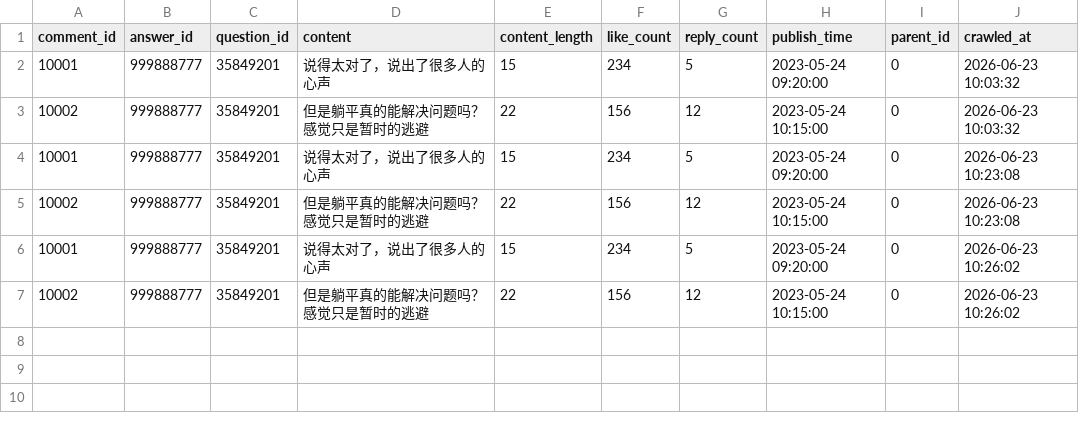
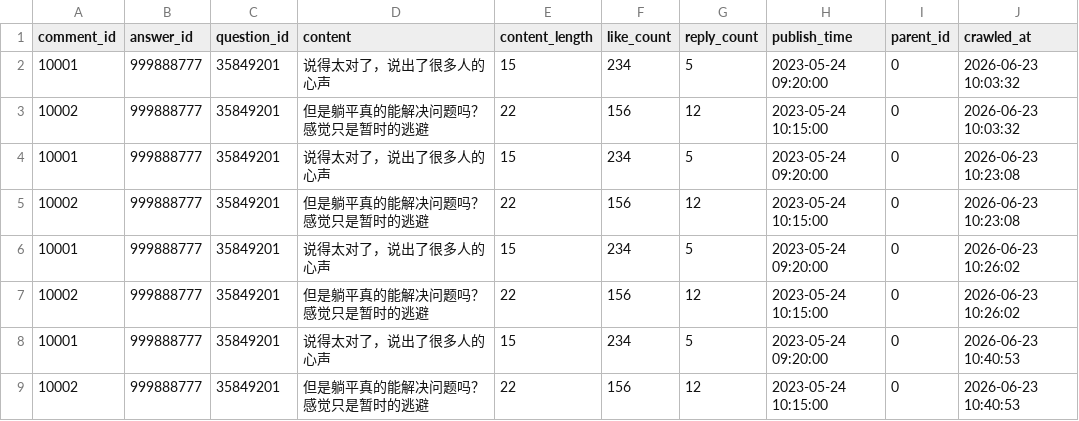
Before and after one commit to zzh-041215/social-data-finalpj, a CSV file: data/raw/comments.csv, drawn as a sheet.

```diff
--- a/data/raw/comments.csv
+++ b/data/raw/comments.csv
@@ -7 +7,3 @@
 10002,999888777,35849201,但是躺平真的能解决问题吗？感觉只是暂时的逃避,22,156,12,2023-05-24 10:15:00,0,2026-06-23 10:26:02
+10001,999888777,35849201,说得太对了，说出了很多人的心声,15,234,5,2023-05-24 09:20:00,0,2026-06-23 10:40:53
+10002,999888777,35849201,但是躺平真的能解决问题吗？感觉只是暂时的逃避,22,156,12,2023-05-24 10:15:00,0,2026-06-23 10:40:53
```
Also changed, not shown: data/raw/answers.csv, 7 other files.
